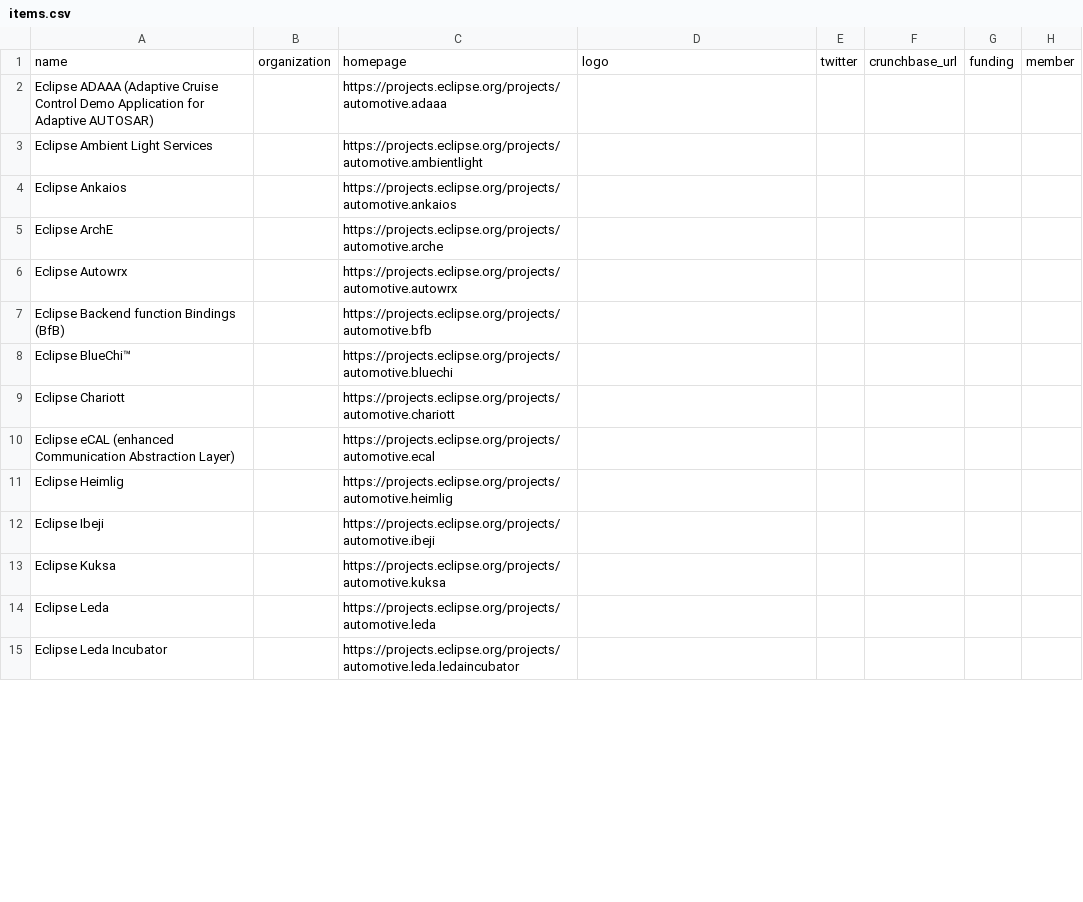
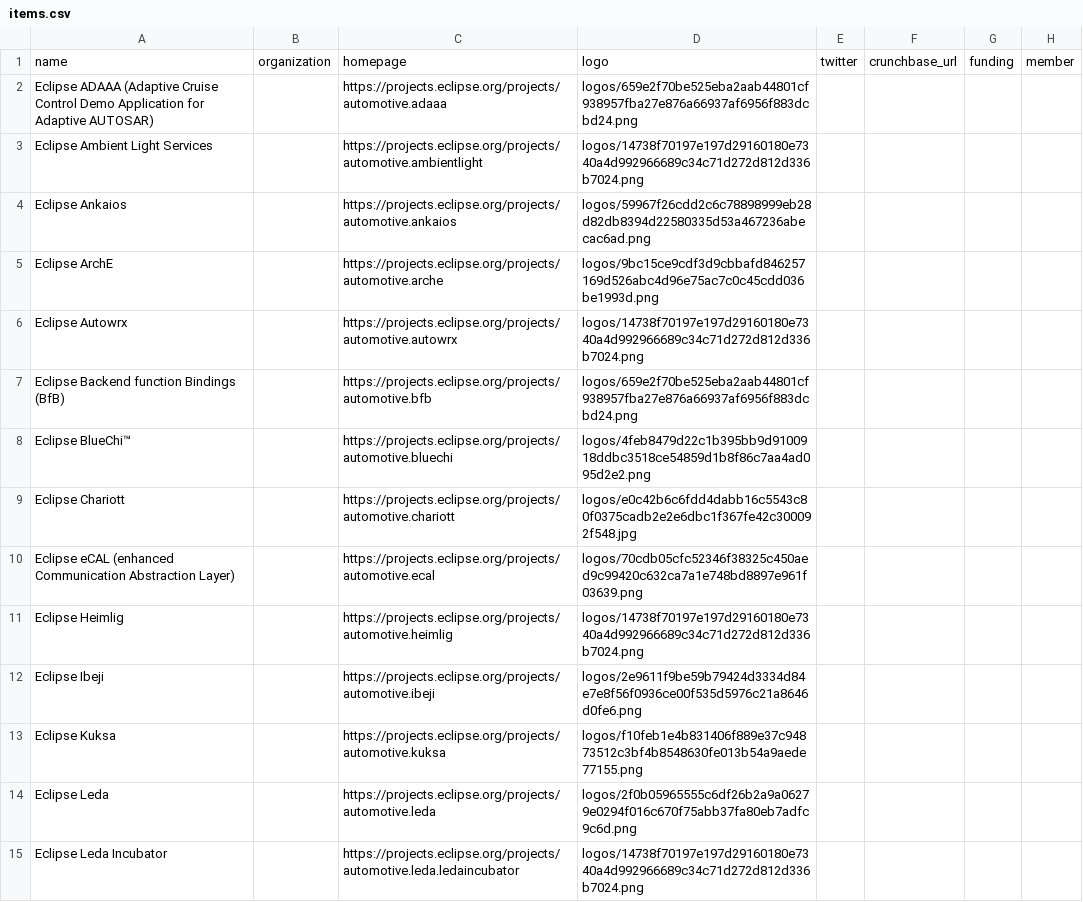
Before and after one commit to chheis/eclipse-sdv-projects-landscape2, a CSV file: docs/items.csv, drawn as a sheet; only a part is shown; the diff covers the shown part only; the diff names each change by its address in the sheet, - before the commit and + after, or states it on an @@ line.

```diff
--- a/docs/items.csv
+++ b/docs/items.csv
-D2: (empty)
+D2: logos/659e2f70be525eba2aab44801cf938957fba27e876a66937af6956f883dcbd24.png
-D3: (empty)
+D3: logos/14738f70197e197d29160180e7340a4d992966689c34c71d272d812d336b7024.png
-D4: (empty)
+D4: logos/59967f26cdd2c6c78898999eb28d82db8394d22580335d53a467236abecac6ad.png
-D5: (empty)
+D5: logos/9bc15ce9cdf3d9cbbafd846257169d526abc4d96e75ac7c0c45cdd036be1993d.png
-D6: (empty)
+D6: logos/14738f70197e197d29160180e7340a4d992966689c34c71d272d812d336b7024.png
-D7: (empty)
+D7: logos/659e2f70be525eba2aab44801cf938957fba27e876a66937af6956f883dcbd24.png
-D8: (empty)
+D8: logos/4feb8479d22c1b395bb9d9100918ddbc3518ce54859d1b8f86c7aa4ad095d2e2.png
-D9: (empty)
+D9: logos/e0c42b6c6fdd4dabb16c5543c80f0375cadb2e2e6dbc1f367fe42c300092f548.jpg
-D10: (empty)
+D10: logos/70cdb05cfc52346f38325c450aed9c99420c632ca7a1e748bd8897e961f03639.png
-D11: (empty)
+D11: logos/14738f70197e197d29160180e7340a4d992966689c34c71d272d812d336b7024.png
-D12: (empty)
+D12: logos/2e9611f9be59b79424d3334d84e7e8f56f0936ce00f535d5976c21a8646d0fe6.png
-D13: (empty)
+D13: logos/f10feb1e4b831406f889e37c94873512c3bf4b8548630fe013b54a9aede77155.png
-D14: (empty)
+D14: logos/2f0b05965555c6df26b2a9a06279e0294f016c670f75abb37fa80eb7adfc9c6d.png
-D15: (empty)
+D15: logos/14738f70197e197d29160180e7340a4d992966689c34c71d272d812d336b7024.png
```
Also changed, not shown: 16 edited cells elsewhere in this file, 44 other files.
